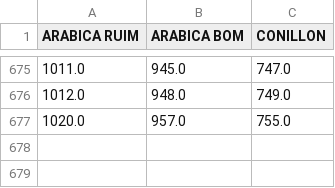
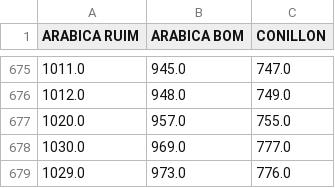
Before and after one commit to VitorBonella/ProjetoIntegrado1-2021-1, a CSV file: price_table.csv, drawn as a sheet; only a part is shown, gaps mark what is left out.

```diff
--- a/price_table.csv
+++ b/price_table.csv
@@ -677 +677,3 @@ ARABICA RUIM,ARABICA BOM,CONILLON
 1020.0,957.0,755.0
+1030.0,969.0,777.0
+1029.0,973.0,776.0
```
Also changed, not shown: 5 other files.
